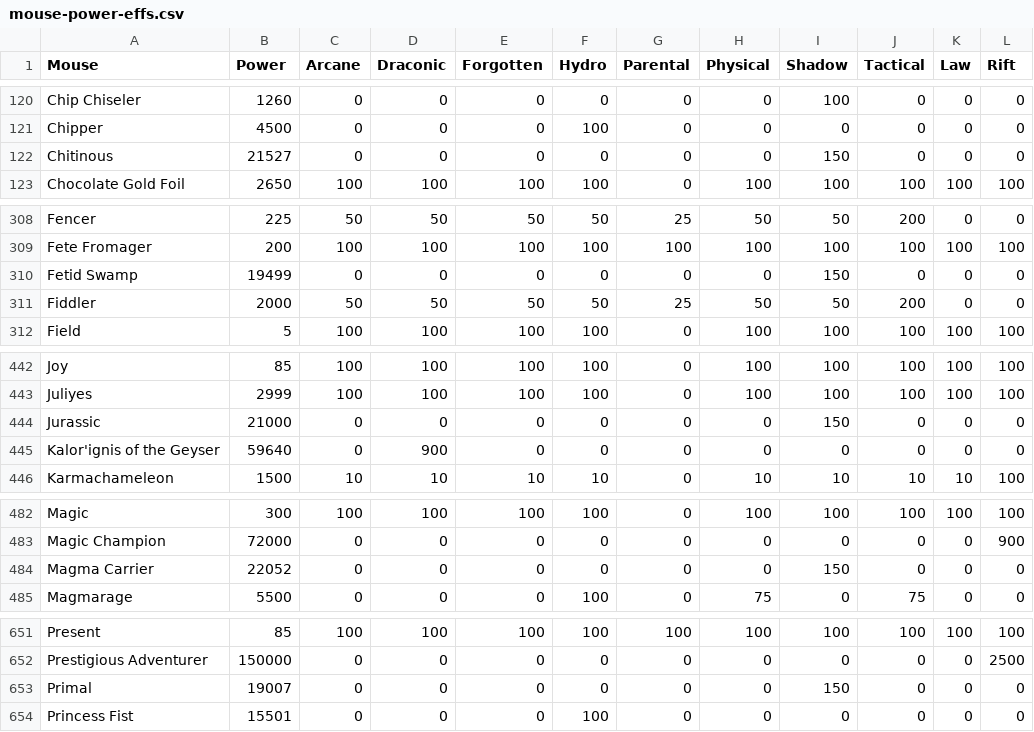
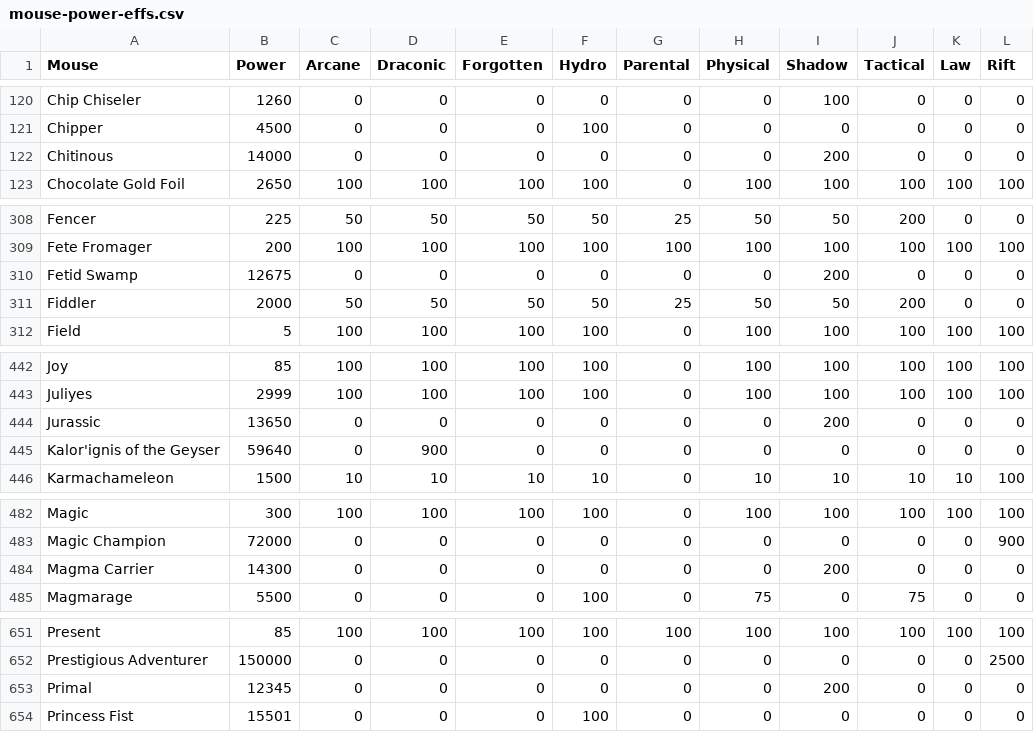
Before and after one commit to tsitu/MH-Tools, a CSV file: data/mouse-power-effs.csv, drawn as a sheet; only a part is shown, gaps mark what is left out; the diff covers the shown part only.

Commit message:
Update mouse-power-effs.csv
Mousepower changes March 22 - The Dreaded Horde

```diff
--- a/data/mouse-power-effs.csv
+++ b/data/mouse-power-effs.csv
@@ -121,3 +121,3 @@ Chip Chiseler,1260,0,0,0,0,0,0,100,0,0,0
 Chipper,4500,0,0,0,100,0,0,0,0,0,0
-Chitinous,21527,0,0,0,0,0,0,150,0,0,0
+Chitinous,14000,0,0,0,0,0,0,200,0,0,0
 Chocolate Gold Foil,2650,100,100,100,100,0,100,100,100,100,100
@@ -309,3 +309,3 @@ Fencer,225,50,50,50,50,25,50,50,200,0,0
 Fete Fromager,200,100,100,100,100,100,100,100,100,100,100
-Fetid Swamp,19499,0,0,0,0,0,0,150,0,0,0
+Fetid Swamp,12675,0,0,0,0,0,0,200,0,0,0
 Fiddler,2000,50,50,50,50,25,50,50,200,0,0
@@ -443,3 +443,3 @@ Joy,85,100,100,100,100,0,100,100,100,100,100
 Juliyes,2999,100,100,100,100,0,100,100,100,100,100
-Jurassic,21000,0,0,0,0,0,0,150,0,0,0
+Jurassic,13650,0,0,0,0,0,0,200,0,0,0
 Kalor'ignis of the Geyser,59640,0,900,0,0,0,0,0,0,0,0
@@ -483,3 +483,3 @@ Magic,300,100,100,100,100,0,100,100,100,100,100
 Magic Champion,72000,0,0,0,0,0,0,0,0,0,900
-Magma Carrier,22052,0,0,0,0,0,0,150,0,0,0
+Magma Carrier,14300,0,0,0,0,0,0,200,0,0,0
 Magmarage,5500,0,0,0,100,0,75,0,75,0,0
@@ -652,3 +652,3 @@ Present,85,100,100,100,100,100,100,100,100,100,100
 Prestigious Adventurer,150000,0,0,0,0,0,0,0,0,0,2500
-Primal,19007,0,0,0,0,0,0,150,0,0,0
+Primal,12345,0,0,0,0,0,0,200,0,0,0
 Princess Fist,15501,0,0,0,100,0,0,0,0,0,0
```
Also changed, not shown: 4 edited cells elsewhere in this file.
